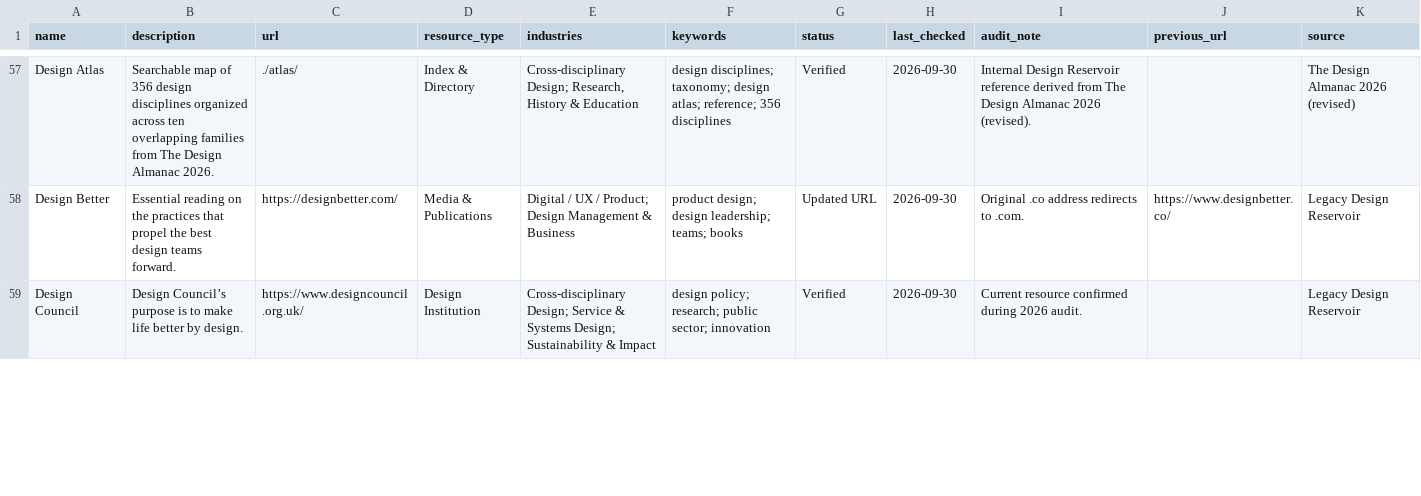
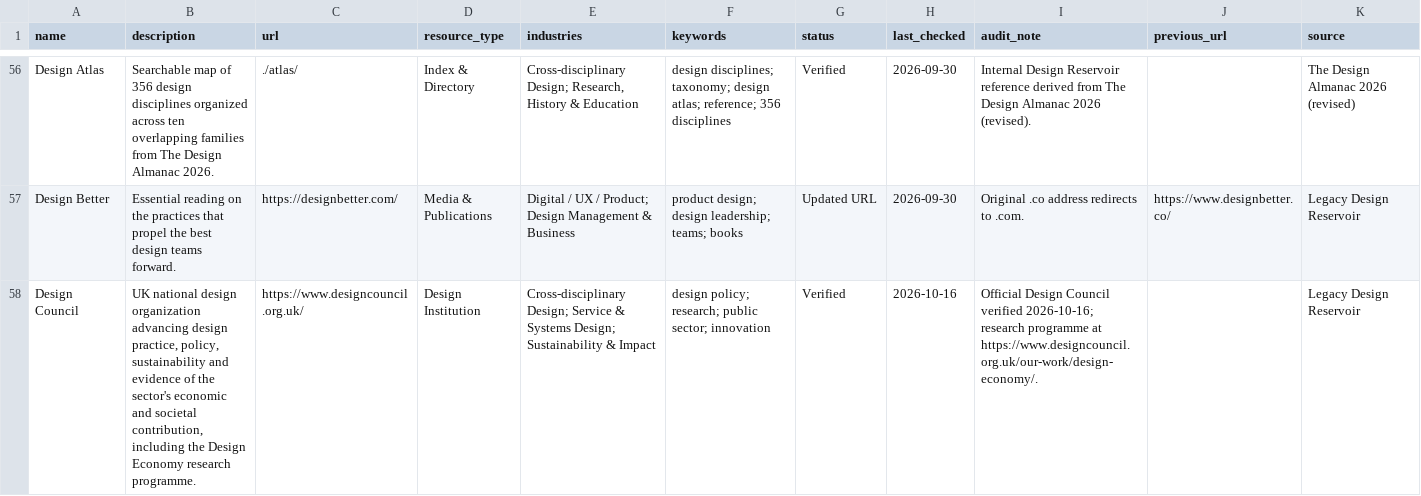
Before and after one commit to brandiejanow/design-reservoir, a CSV file: data/resources.csv, drawn as a sheet; only a part is shown, gaps mark what is left out; the diff covers the shown part only.

Commit message:
Review directory provenance and add Design Economy 2026 report

```diff
--- a/data/resources.csv
+++ b/data/resources.csv
@@ -58,2 +57,2 @@ Design Atlas,Searchable map of 356 design disciplines organized across ten overl
 Design Better,Essential reading on the practices that propel the best design teams forward.,https://designbetter.com/,Media & Publications,Digital / UX / Product; Design Management & Business,product design; design leadership; teams; books,Updated URL,2026-09-30,Original .co address redirects to .com.,https://www.designbetter.co/,Legacy Design Reservoir
-Design Council,Design Council’s purpose is to make life better by design.,https://www.designcouncil.org.uk/,Design Institution,Cross-disciplinary Design; Service & Systems Design; Sustainability & Impact,design policy; research; public sector; innovation,Verified,2026-09-30,Current resource confirmed during 2026 audit.,,Legacy Design Reservoir
+Design Council,"UK national design organization advancing design practice, policy, sustainability and evidence of the sector's economic and societal contribution, including the Design Economy research programme.",https://www.designcouncil.org.uk/,Design Institution,Cross-disciplinary Design; Service & Systems Design; Sustainability & Impact,design policy; research; public sector; innovation,Verified,2026-10-16,Official Design Council verified 2026-10-16; research programme at https://www.designcouncil.org.uk/our-work/design-economy/.,,Legacy Design Reservoir
```
Also changed, not shown: 2 added rows, 1 removed row and 2 edited cells elsewhere in this file.
